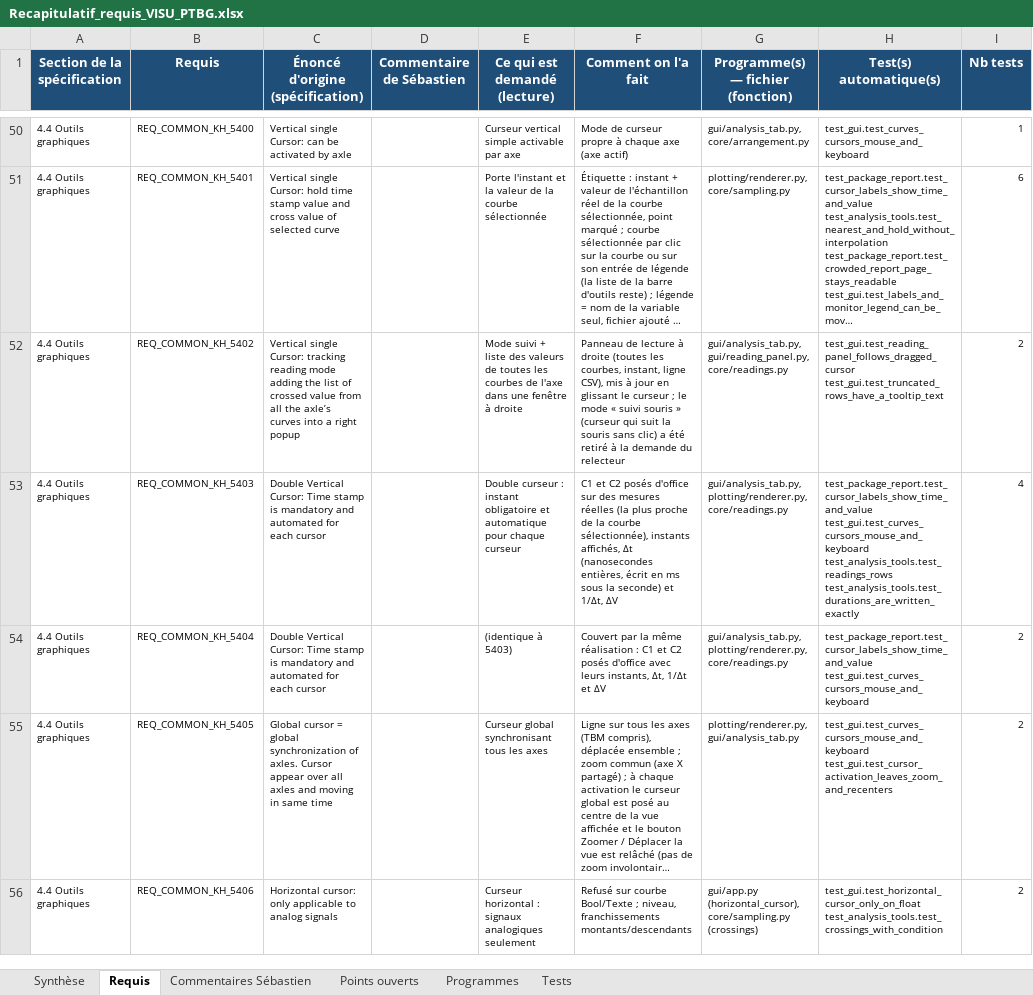
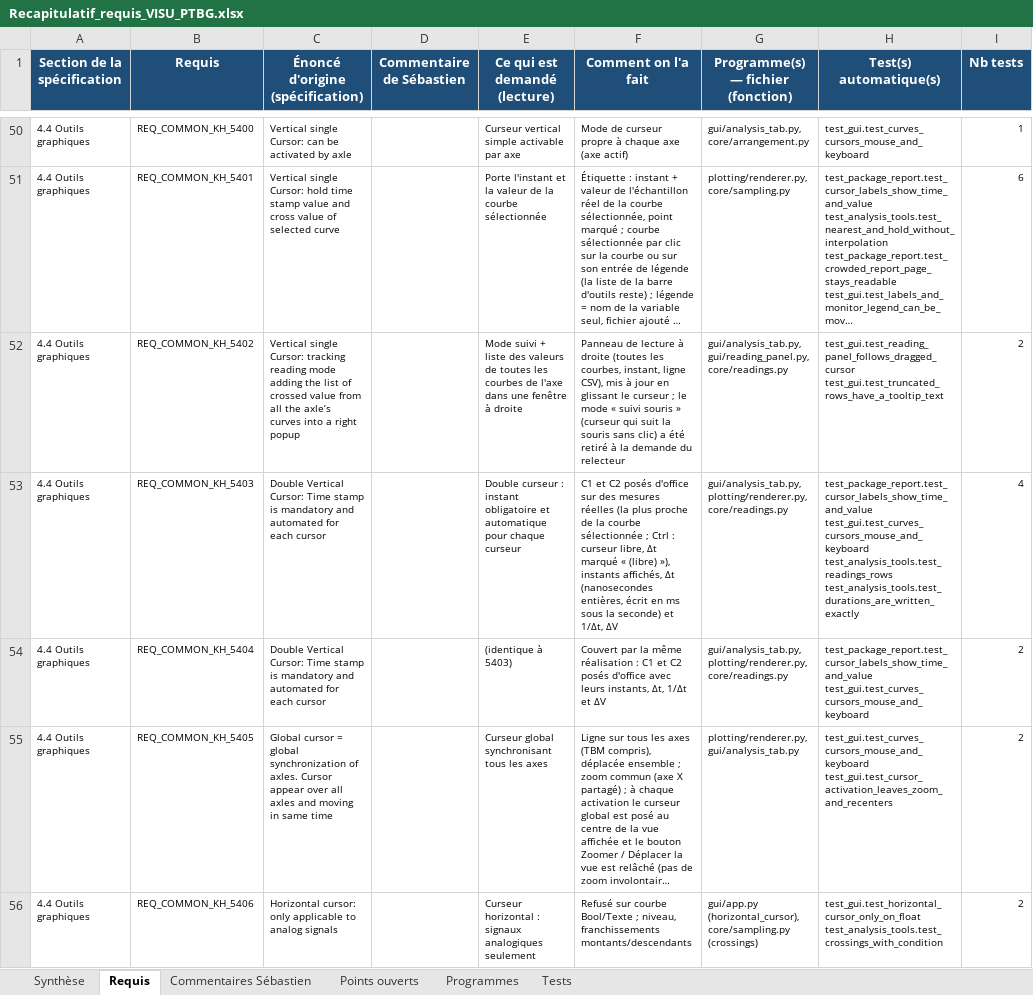
Before and after one commit to mezzine967-lang/arabelle, an Excel workbook: docs/recapitulatif/Recapitulatif_requis_VISU_PTBG.xlsx, sheet Requis, drawn as a sheet; only a part is shown, gaps mark what is left out; long unchanged cells end in …; values as stored, in another font and other column widths than the file's, no borders; charts and pictures and conditional formats not drawn; the diff names each change by its address in the sheet, - before the commit and + after, or states it on an @@ line.

```diff
--- a/docs/recapitulatif/Recapitulatif_requis_VISU_PTBG.xlsx (sheet Requis)
+++ b/docs/recapitulatif/Recapitulatif_requis_VISU_PTBG.xlsx (sheet Requis)
-F53 (Comment on l'a fait): …la courbe sélectionnée), instants affichés,…
+F53 (Comment on l'a fait): …la courbe sélectionnée ; Ctrl : curseur libre, Δt marqué « (libre) »), instants affichés,…
```
Also changed, not shown: sheet Programmes, docs/recapitulatif/Suivi_remarques_VISU_PTBG.xlsx, 8 other files.
